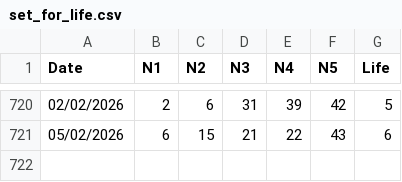
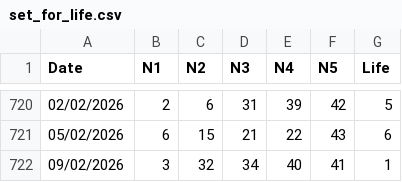
Before and after one commit to apkelepouris/predict-for-life-data, a CSV file: set_for_life.csv, drawn as a sheet; only a part is shown, gaps mark what is left out.

```diff
--- a/set_for_life.csv
+++ b/set_for_life.csv
@@ -721 +721,2 @@ Date,N1,N2,N3,N4,N5,Life
 05/02/2026,6,15,21,22,43,6
+09/02/2026,3,32,34,40,41,1
```
Also changed, not shown: 1 other file.
